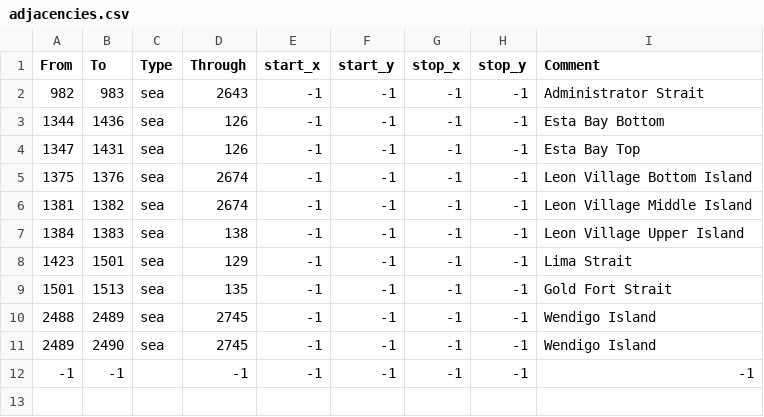
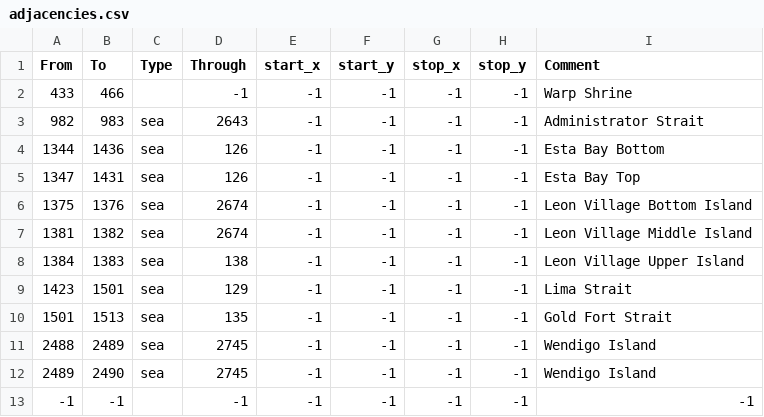
Before and after one commit to Monster-Girl-Universalis/MonsterGirlUniversalis, a CSV file: map/adjacencies.csv, drawn as a sheet; the diff names each change by its address in the sheet, - before the commit and + after, or states it on an @@ line.

Commit message:
Warp Shrine Adjacency

```diff
--- a/map/adjacencies.csv
+++ b/map/adjacencies.csv
+row 2: 433 | 466 |  | -1 | -1 | -1 | -1 | -1 | Warp Shrine
```
